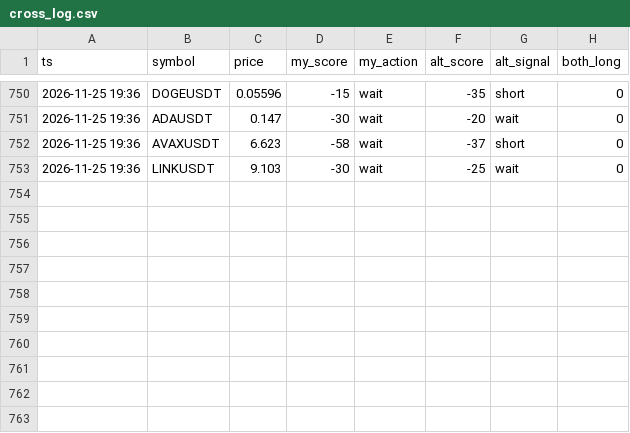
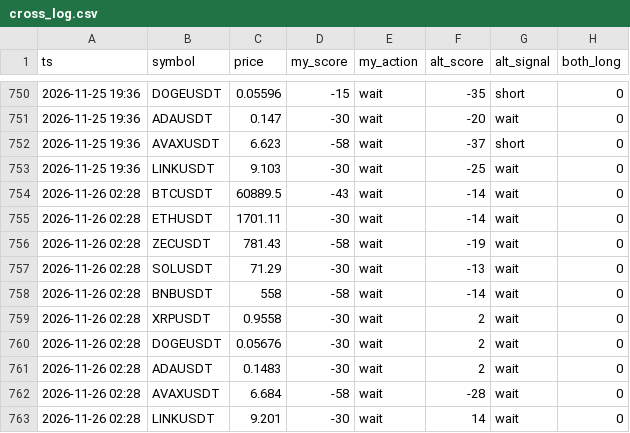
Before and after one commit to mayun666a-svg/signal-cross, a CSV file: cross_log.csv, drawn as a sheet; only a part is shown, gaps mark what is left out; the diff names each change by its address in the sheet, - before the commit and + after, or states it on an @@ line.

Commit message:
log 2026-11-26T02:28Z

```diff
--- a/cross_log.csv
+++ b/cross_log.csv
+row 754: 2026-11-26 02:28 | BTCUSDT | 60889.5 | -43 | wait | -14 | wait | 0
+row 755: 2026-11-26 02:28 | ETHUSDT | 1701.11 | -30 | wait | -14 | wait | 0
+row 756: 2026-11-26 02:28 | ZECUSDT | 781.43 | -58 | wait | -19 | wait | 0
+row 757: 2026-11-26 02:28 | SOLUSDT | 71.29 | -30 | wait | -13 | wait | 0
+row 758: 2026-11-26 02:28 | BNBUSDT | 558 | -58 | wait | -14 | wait | 0
+row 759: 2026-11-26 02:28 | XRPUSDT | 0.9558 | -30 | wait | 2 | wait | 0
+row 760: 2026-11-26 02:28 | DOGEUSDT | 0.05676 | -30 | wait | 2 | wait | 0
+row 761: 2026-11-26 02:28 | ADAUSDT | 0.1483 | -30 | wait | 2 | wait | 0
+row 762: 2026-11-26 02:28 | AVAXUSDT | 6.684 | -58 | wait | -28 | wait | 0
+row 763: 2026-11-26 02:28 | LINKUSDT | 9.201 | -30 | wait | 14 | wait | 0
```
